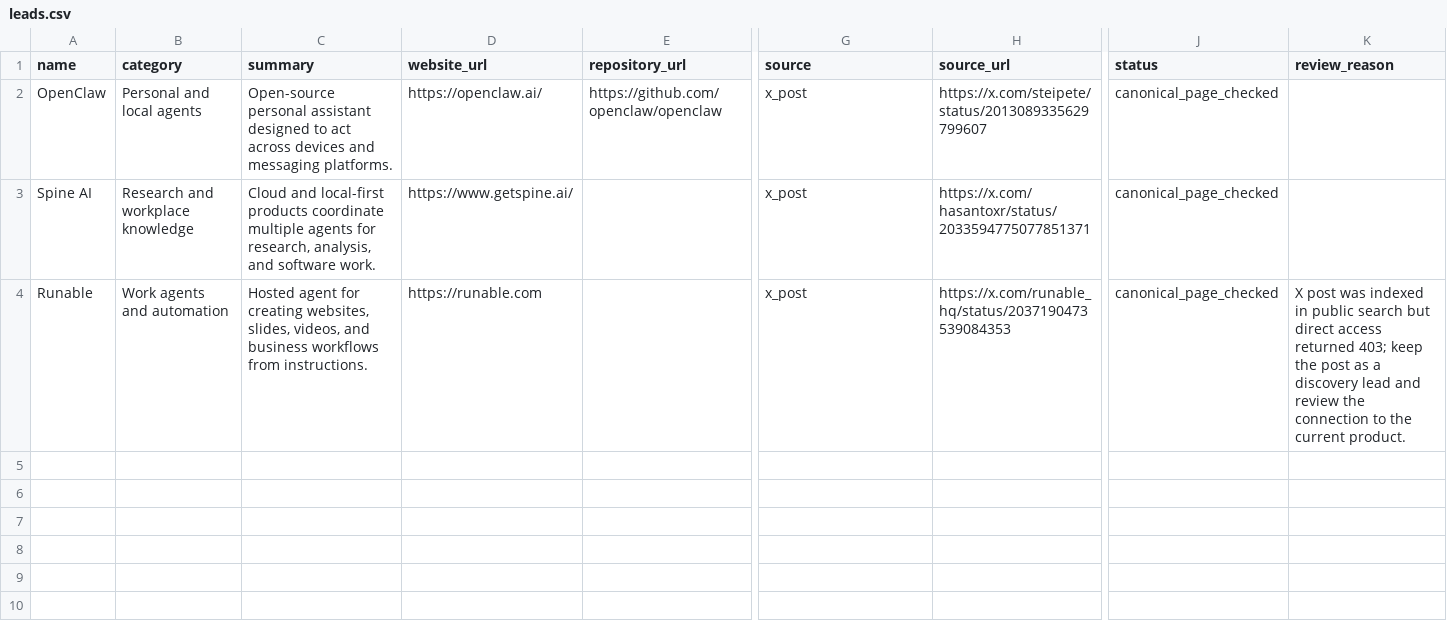
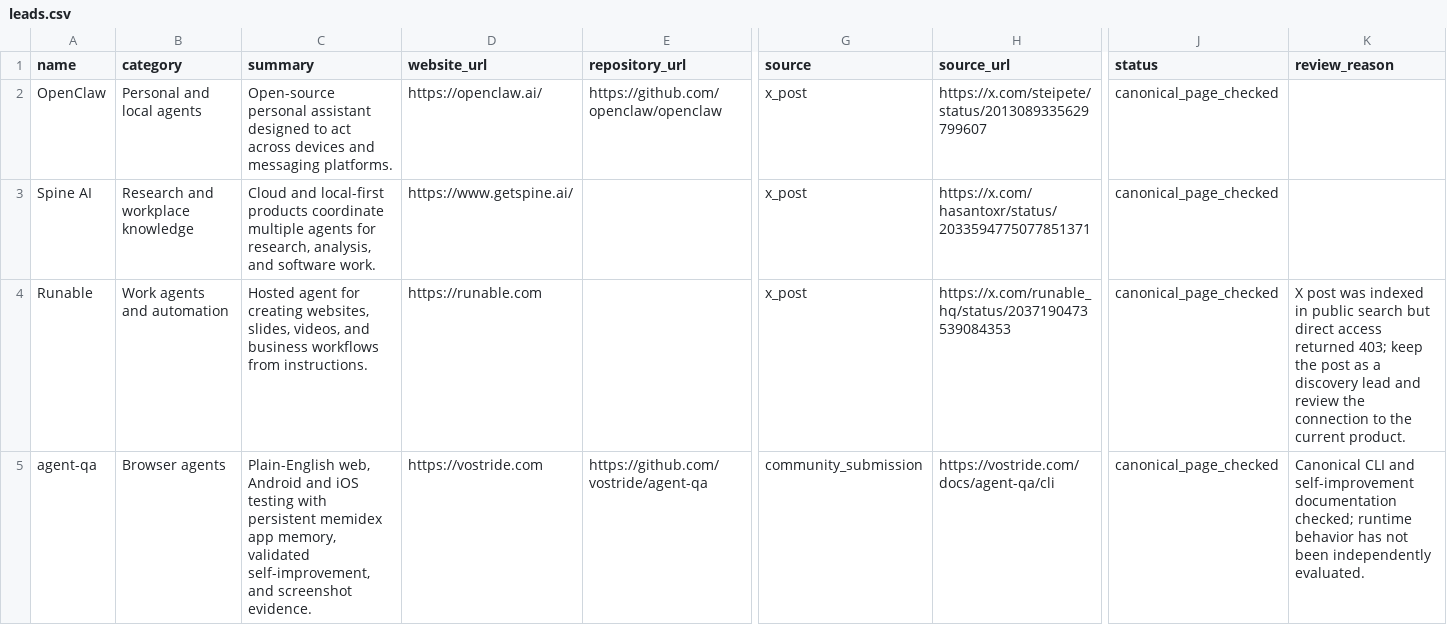
Before and after one commit to mlmrx/awesome-agent-apps, a CSV file: data/leads.csv, drawn as a sheet; only a part is shown, gaps mark what is left out; rows hold the shown columns only; the diff names each change by its address in the sheet, - before the commit and + after, or states it on an @@ line.

Commit message:
Add agent-qa to the agent app discovery catalog

```diff
--- a/data/leads.csv
+++ b/data/leads.csv
+row 5: agent-qa | Browser agents | Plain-English web, Android and iOS testing with persistent memidex app memory, validated self-improvement, and screenshot evidence. | https://vostride.com | https://github.com/vostride/agent-qa | community_submission | https://vostride.com/docs/agent-qa/cli | canonical_page_checked | Canonical CLI and self-improvement documentation checked; runtime behavior has not been independently evaluated.
```
Also changed, not shown: 2 other files.
